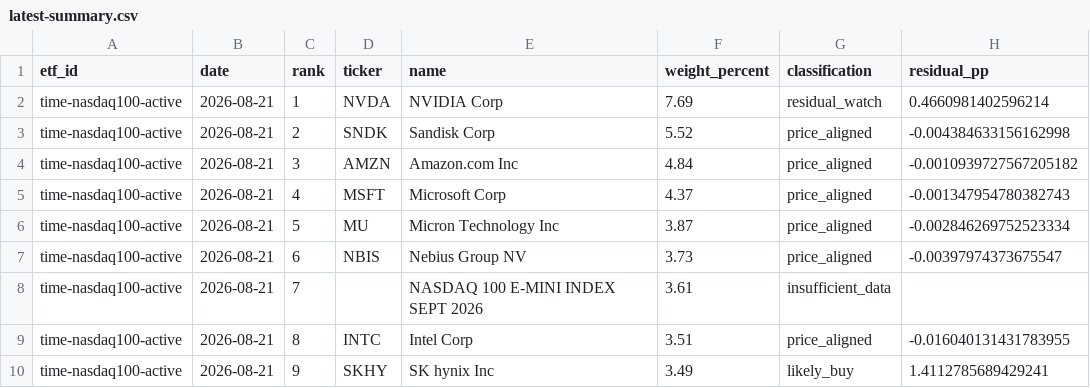
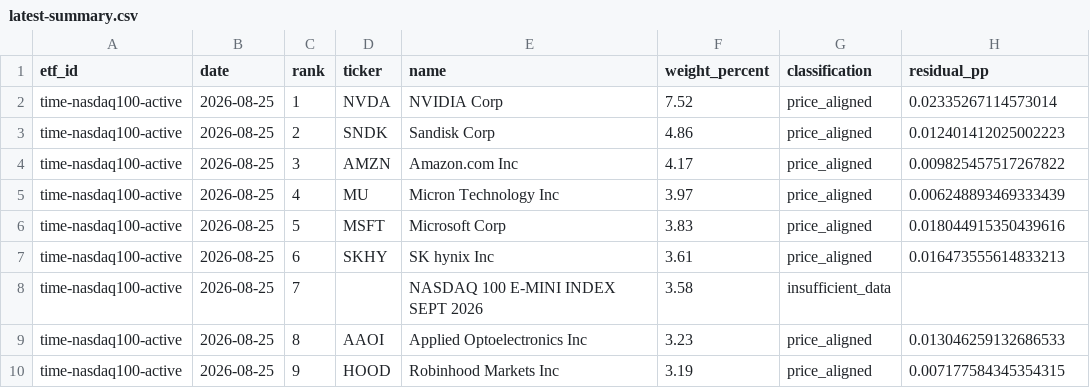
Before and after one commit to SonChangGi/etf-tracking, a CSV file: data/latest-summary.csv, drawn as a sheet; only a part is shown; the diff covers the shown part only.

```diff
--- a/data/latest-summary.csv
+++ b/data/latest-summary.csv
@@ -1,10 +1,10 @@
 etf_id,date,rank,ticker,name,weight_percent,classification,residual_pp
-time-nasdaq100-active,2026-08-21,1,NVDA,NVIDIA Corp,7.69,residual_watch,0.4660981402596214
-time-nasdaq100-active,2026-08-21,2,SNDK,Sandisk Corp,5.52,price_aligned,-0.004384633156162998
-time-nasdaq100-active,2026-08-21,3,AMZN,Amazon.com Inc,4.84,price_aligned,-0.0010939727567205182
-time-nasdaq100-active,2026-08-21,4,MSFT,Microsoft Corp,4.37,price_aligned,-0.001347954780382743
-time-nasdaq100-active,2026-08-21,5,MU,Micron Technology Inc,3.87,price_aligned,-0.002846269752523334
-time-nasdaq100-active,2026-08-21,6,NBIS,Nebius Group NV,3.73,price_aligned,-0.00397974373675547
-time-nasdaq100-active,2026-08-21,7,,NASDAQ 100 E-MINI INDEX SEPT 2026,3.61,insufficient_data,
-time-nasdaq100-active,2026-08-21,8,INTC,Intel Corp,3.51,price_aligned,-0.016040131431783955
-time-nasdaq100-active,2026-08-21,9,SKHY,SK hynix Inc,3.49,likely_buy,1.4112785689429241
+time-nasdaq100-active,2026-08-25,1,NVDA,NVIDIA Corp,7.52,price_aligned,0.02335267114573014
+time-nasdaq100-active,2026-08-25,2,SNDK,Sandisk Corp,4.86,price_aligned,0.012401412025002223
+time-nasdaq100-active,2026-08-25,3,AMZN,Amazon.com Inc,4.17,price_aligned,0.009825457517267822
+time-nasdaq100-active,2026-08-25,4,MU,Micron Technology Inc,3.97,price_aligned,0.006248893469333439
+time-nasdaq100-active,2026-08-25,5,MSFT,Microsoft Corp,3.83,price_aligned,0.018044915350439616
+time-nasdaq100-active,2026-08-25,6,SKHY,SK hynix Inc,3.61,price_aligned,0.016473555614833213
+time-nasdaq100-active,2026-08-25,7,,NASDAQ 100 E-MINI INDEX SEPT 2026,3.58,insufficient_data,
+time-nasdaq100-active,2026-08-25,8,AAOI,Applied Optoelectronics Inc,3.23,price_aligned,0.013046259132686533
+time-nasdaq100-active,2026-08-25,9,HOOD,Robinhood Markets Inc,3.19,price_aligned,0.007177584345354315
```
Also changed, not shown: 2 added rows, 2 removed rows and 70 edited cells elsewhere in this file, 9 other files.
